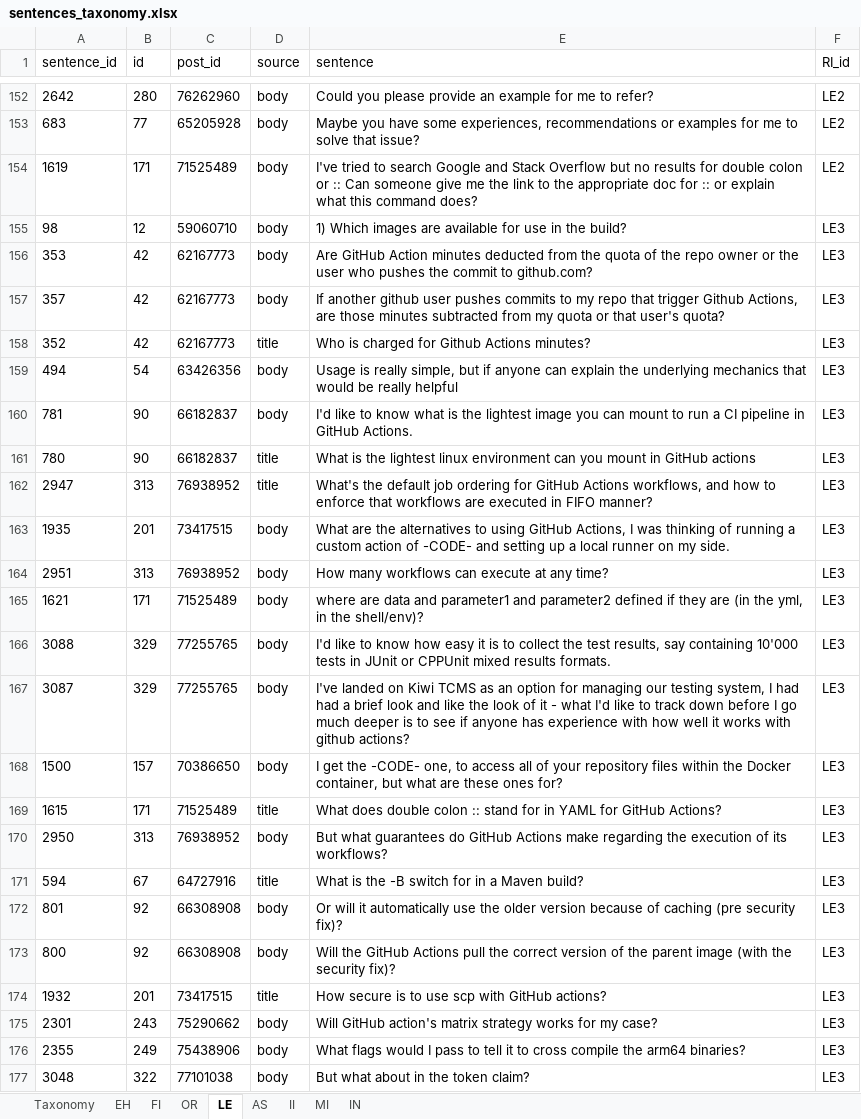
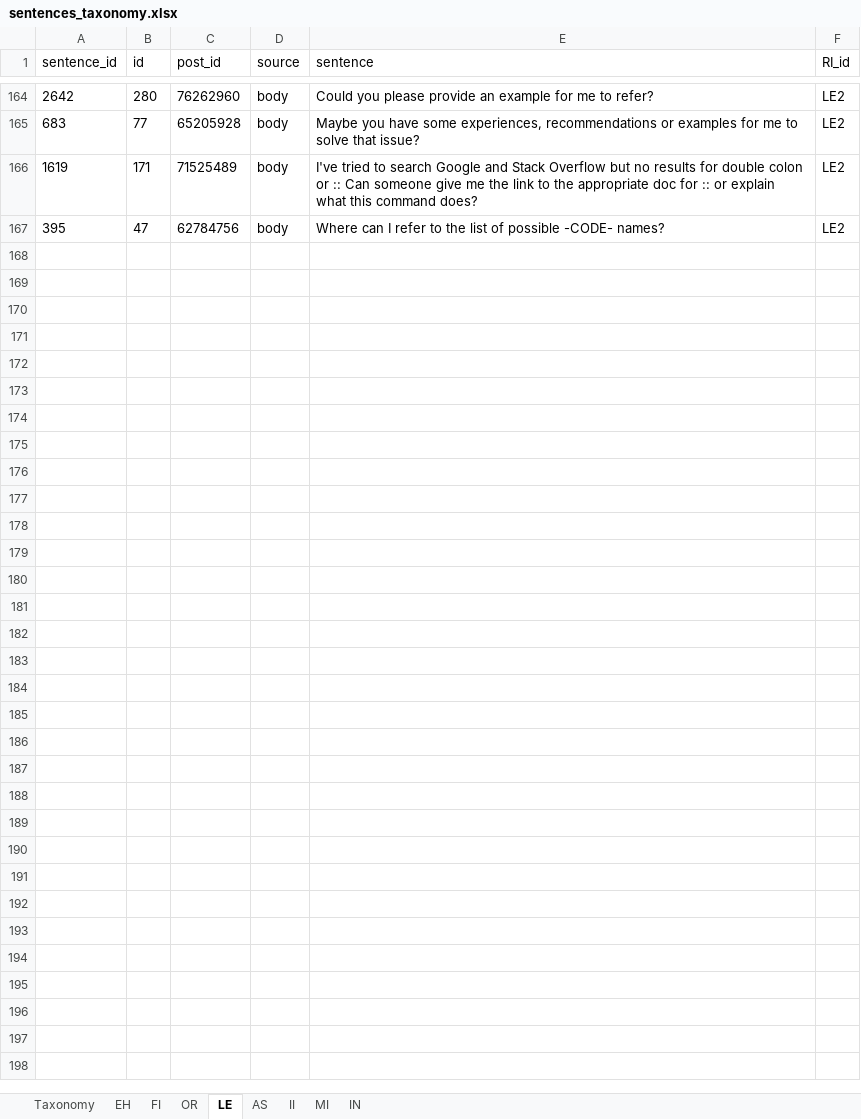
Before and after one commit to sandro-hernandez/GA_Developer_Needs_replication_package, an Excel workbook: Taxonomy/data/sentences_taxonomy.xlsx, sheet LE, drawn as a sheet; only a part is shown, gaps mark what is left out; values as stored, in another font and other column widths than the file's, no borders; charts and pictures not drawn; removed rows and columns are numbered as before the commit, all else as after; the diff covers the shown part only; the diff names each change by its address in the sheet, - before the commit and + after, or states it on an @@ line.

```diff
--- a/Taxonomy/data/sentences_taxonomy.xlsx (sheet LE)
+++ b/Taxonomy/data/sentences_taxonomy.xlsx (sheet LE)
-row 155: 98 | 12 | 59060710 | body | 1) Which images are available for use in the build? | LE3
-row 156: 353 | 42 | 62167773 | body | Are GitHub Action minutes deducted from the quota of the repo owner or the user who pushes the commit to github.com? | LE3
-row 157: 357 | 42 | 62167773 | body | If another github user pushes commits to my repo that trigger Github Actions, are those minutes subtracted from my quota or that user's quota? | LE3
-row 158: 352 | 42 | 62167773 | title | Who is charged for Github Actions minutes? | LE3
-row 159: 494 | 54 | 63426356 | body | Usage is really simple, but if anyone can explain the underlying mechanics that would be really helpful | LE3
-row 160: 781 | 90 | 66182837 | body | I'd like to know what is the lightest image you can mount to run a CI pipeline in GitHub Actions. | LE3
-row 161: 780 | 90 | 66182837 | title | What is the lightest linux environment can you mount in GitHub actions | LE3
-row 162: 2947 | 313 | 76938952 | title | What's the default job ordering for GitHub Actions workflows, and how to enforce that workflows are executed in FIFO manner? | LE3
-row 163: 1935 | 201 | 73417515 | body | What are the alternatives to using GitHub Actions, I was thinking of running a custom action of -CODE- and setting up a local runner on my side. | LE3
-row 164: 2951 | 313 | 76938952 | body | How many workflows can execute at any time? | LE3
-row 165: 1621 | 171 | 71525489 | body | where are data and parameter1 and parameter2 defined if they are (in the yml, in the shell/env)? | LE3
-row 166: 3088 | 329 | 77255765 | body | I'd like to know how easy it is to collect the test results, say containing 10'000 tests in JUnit or CPPUnit mixed results formats. | LE3
-row 167: 3087 | 329 | 77255765 | body | I've landed on Kiwi TCMS as an option for managing our testing system, I had had a brief look and like the look of it - what I'd like to track down before I go much deeper is to see if anyone has experience with how well it works with github actions? | LE3
-row 168: 1500 | 157 | 70386650 | body | I get the -CODE- one, to access all of your repository files within the Docker container, but what are these ones for? | LE3
-row 169: 1615 | 171 | 71525489 | title | What does double colon :: stand for in YAML for GitHub Actions? | LE3
-row 170: 2950 | 313 | 76938952 | body | But what guarantees do GitHub Actions make regarding the execution of its workflows? | LE3
-row 171: 594 | 67 | 64727916 | title | What is the -B switch for in a Maven build? | LE3
-row 172: 801 | 92 | 66308908 | body | Or will it automatically use the older version because of caching (pre security fix)? | LE3
-row 173: 800 | 92 | 66308908 | body | Will the GitHub Actions pull the correct version of the parent image (with the security fix)? | LE3
-row 174: 1932 | 201 | 73417515 | title | How secure is to use scp with GitHub actions? | LE3
-row 175: 2301 | 243 | 75290662 | body | Will GitHub action's matrix strategy works for my case? | LE3
-row 176: 2355 | 249 | 75438906 | body | What flags would I pass to tell it to cross compile the arm64 binaries? | LE3
-row 177: 3048 | 322 | 77101038 | body | But what about in the token claim? | LE3
+row 167: 395 | 47 | 62784756 | body | Where can I refer to the list of possible -CODE- names? | LE2
```
Also changed, not shown: 12 added rows elsewhere in this sheet, sheet OR, sheet EH, sheet FI, sheet AS, Taxonomy/data/sample_accepted.xlsx, Taxonomy/data/sample_eval1.xlsx, 20 other files.
